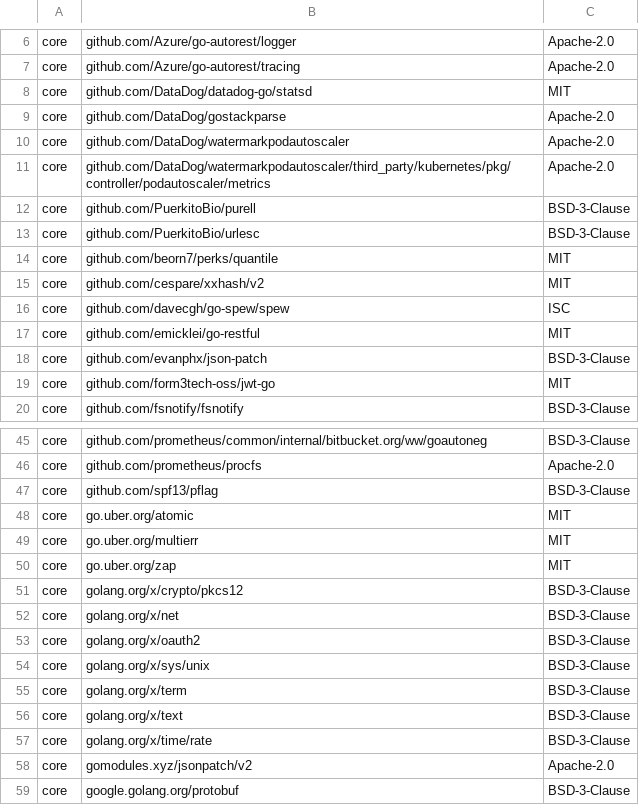
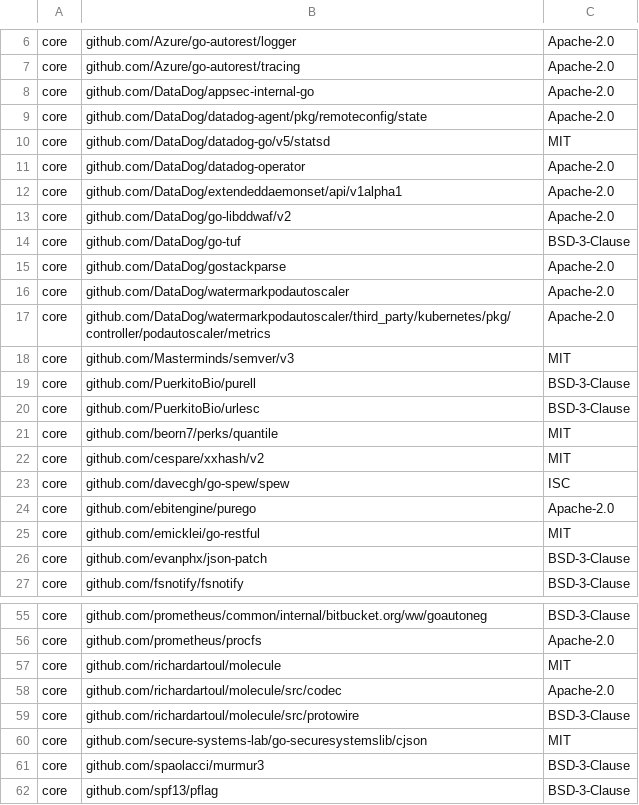
Before and after one commit to DataDog/watermarkpodautoscaler, a CSV file: LICENSE-3rdparty.csv, drawn as a sheet; only a part is shown, gaps mark what is left out; the shorter side is filled out with more unchanged rows; the diff covers the shown part only.

Commit message:
updating licenses

```diff
--- a/LICENSE-3rdparty.csv
+++ b/LICENSE-3rdparty.csv
@@ -7,3 +7,9 @@ core,github.com/Azure/go-autorest/logger,Apache-2.0
 core,github.com/Azure/go-autorest/tracing,Apache-2.0
-core,github.com/DataDog/datadog-go/statsd,MIT
+core,github.com/DataDog/appsec-internal-go,Apache-2.0
+core,github.com/DataDog/datadog-agent/pkg/remoteconfig/state,Apache-2.0
+core,github.com/DataDog/datadog-go/v5/statsd,MIT
+core,github.com/DataDog/datadog-operator,Apache-2.0
+core,github.com/DataDog/extendeddaemonset/api/v1alpha1,Apache-2.0
+core,github.com/DataDog/go-libddwaf/v2,Apache-2.0
+core,github.com/DataDog/go-tuf,BSD-3-Clause
 core,github.com/DataDog/gostackparse,Apache-2.0
@@ -11,2 +17,3 @@ core,github.com/DataDog/watermarkpodautoscaler,Apache-2.0
 core,github.com/DataDog/watermarkpodautoscaler/third_party/kubernetes/pkg/controller/podautoscaler/metrics,Apache-2.0
+core,github.com/Masterminds/semver/v3,MIT
 core,github.com/PuerkitoBio/purell,BSD-3-Clause
@@ -16,5 +23,5 @@ core,github.com/cespare/xxhash/v2,MIT
 core,github.com/davecgh/go-spew/spew,ISC
+core,github.com/ebitengine/purego,Apache-2.0
 core,github.com/emicklei/go-restful,MIT
 core,github.com/evanphx/json-patch,BSD-3-Clause
-core,github.com/form3tech-oss/jwt-go,MIT
 core,github.com/fsnotify/fsnotify,BSD-3-Clause
@@ -46,2 +56,7 @@ core,github.com/prometheus/common/internal/bitbucket.org/ww/goautoneg,BSD-3-Clau
 core,github.com/prometheus/procfs,Apache-2.0
+core,github.com/richardartoul/molecule,MIT
+core,github.com/richardartoul/molecule/src/codec,Apache-2.0
+core,github.com/richardartoul/molecule/src/protowire,BSD-3-Clause
+core,github.com/secure-systems-lab/go-securesystemslib/cjson,MIT
+core,github.com/spaolacci/murmur3,BSD-3-Clause
 core,github.com/spf13/pflag,BSD-3-Clause
```
Also changed, not shown: 3 added rows elsewhere in this file.
